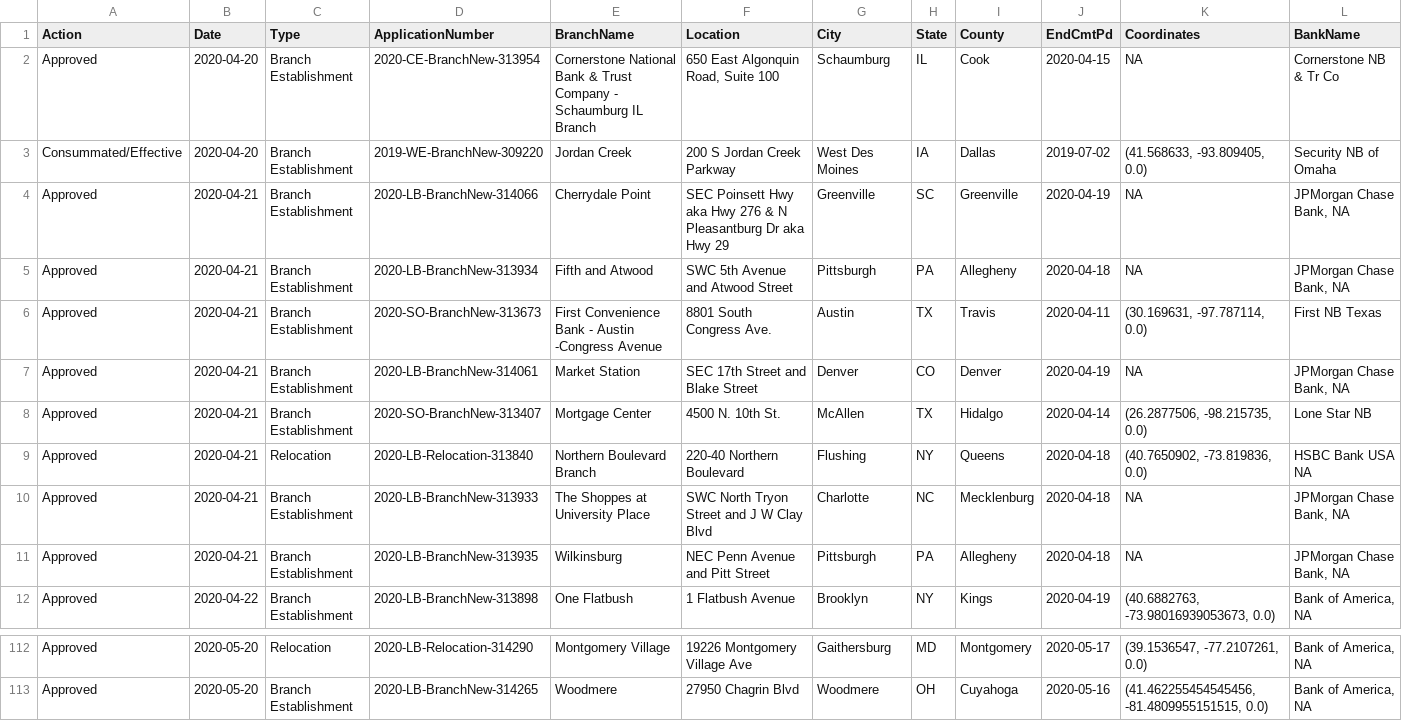
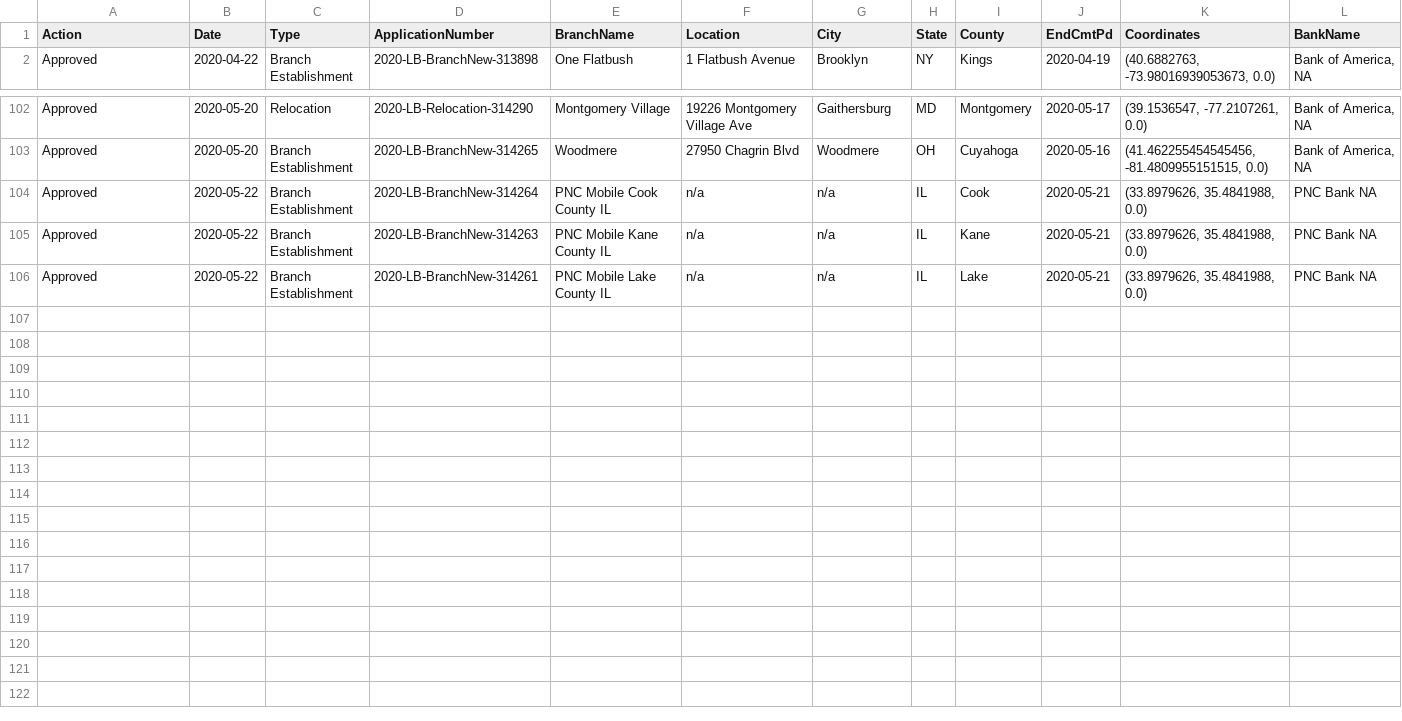
Before and after one commit to mthomas-ketchbrook/occ_filings, a CSV file: current_data.csv, drawn as a sheet; only a part is shown, gaps mark what is left out; removed rows and columns are numbered as before the commit, all else as after; the diff names each change by its address in the sheet, - before the commit and + after, or states it on an @@ line.

Commit message:
Update for new data on 2020-05-25

```diff
--- a/current_data.csv
+++ b/current_data.csv
-row 2: Approved | 2020-04-20 | Branch Establishment | 2020-CE-BranchNew-313954 | Cornerstone National Bank & Trust Company - Schaumburg IL Branch | 650 East Algonquin Road, Suite 100 | Schaumburg | IL | Cook | 2020-04-15 | NA | Cornerstone NB & Tr Co
-row 3: Consummated/Effective | 2020-04-20 | Branch Establishment | 2019-WE-BranchNew-309220 | Jordan Creek | 200 S Jordan Creek Parkway | West Des Moines | IA | Dallas | 2019-07-02 | (41.568633, -93.809405, 0.0) | Security NB of Omaha
-row 4: Approved | 2020-04-21 | Branch Establishment | 2020-LB-BranchNew-314066 | Cherrydale Point | SEC Poinsett Hwy aka Hwy 276 & N Pleasantburg Dr aka Hwy 29 | Greenville | SC | Greenville | 2020-04-19 | NA | JPMorgan Chase Bank, NA
-row 5: Approved | 2020-04-21 | Branch Establishment | 2020-LB-BranchNew-313934 | Fifth and Atwood | SWC 5th Avenue and Atwood Street | Pittsburgh | PA | Allegheny | 2020-04-18 | NA | JPMorgan Chase Bank, NA
-row 6: Approved | 2020-04-21 | Branch Establishment | 2020-SO-BranchNew-313673 | First Convenience Bank - Austin -Congress Avenue | 8801 South Congress Ave. | Austin | TX | Travis | 2020-04-11 | (30.169631, -97.787114, 0.0) | First NB Texas
-row 7: Approved | 2020-04-21 | Branch Establishment | 2020-LB-BranchNew-314061 | Market Station | SEC 17th Street and Blake Street | Denver | CO | Denver | 2020-04-19 | NA | JPMorgan Chase Bank, NA
-row 8: Approved | 2020-04-21 | Branch Establishment | 2020-SO-BranchNew-313407 | Mortgage Center | 4500 N. 10th St. | McAllen | TX | Hidalgo | 2020-04-14 | (26.2877506, -98.215735, 0.0) | Lone Star NB
-row 9: Approved | 2020-04-21 | Relocation | 2020-LB-Relocation-313840 | Northern Boulevard Branch | 220-40 Northern Boulevard | Flushing | NY | Queens | 2020-04-18 | (40.7650902, -73.819836, 0.0) | HSBC Bank USA NA
-row 10: Approved | 2020-04-21 | Branch Establishment | 2020-LB-BranchNew-313933 | The Shoppes at University Place | SWC North Tryon Street and J W Clay Blvd | Charlotte | NC | Mecklenburg | 2020-04-18 | NA | JPMorgan Chase Bank, NA
-row 11: Approved | 2020-04-21 | Branch Establishment | 2020-LB-BranchNew-313935 | Wilkinsburg | NEC Penn Avenue and Pitt Street | Pittsburgh | PA | Allegheny | 2020-04-18 | NA | JPMorgan Chase Bank, NA
+row 104: Approved | 2020-05-22 | Branch Establishment | 2020-LB-BranchNew-314264 | PNC Mobile Cook County IL | n/a | n/a | IL | Cook | 2020-05-21 | (33.8979626, 35.4841988, 0.0) | PNC Bank NA
+row 105: Approved | 2020-05-22 | Branch Establishment | 2020-LB-BranchNew-314263 | PNC Mobile Kane County IL | n/a | n/a | IL | Kane | 2020-05-21 | (33.8979626, 35.4841988, 0.0) | PNC Bank NA
+row 106: Approved | 2020-05-22 | Branch Establishment | 2020-LB-BranchNew-314261 | PNC Mobile Lake County IL | n/a | n/a | IL | Lake | 2020-05-21 | (33.8979626, 35.4841988, 0.0) | PNC Bank NA
```
Also changed, not shown: 1 other file.
